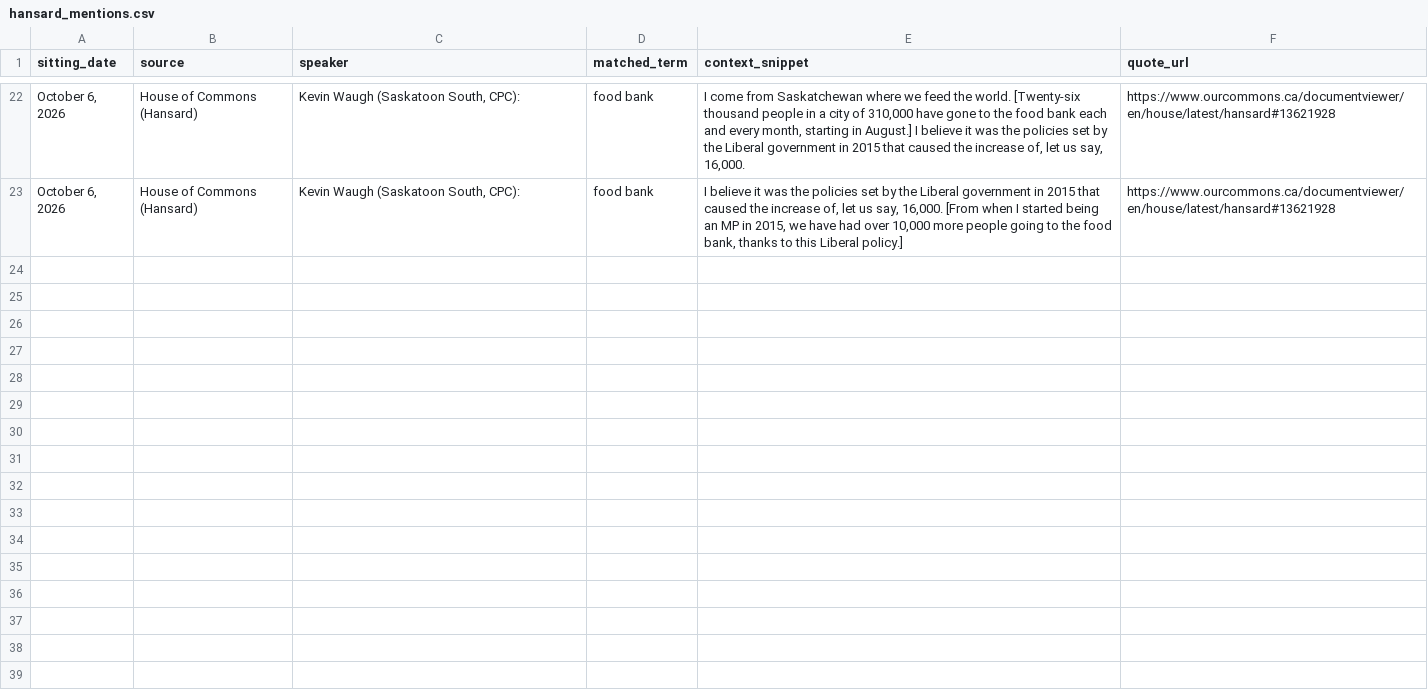
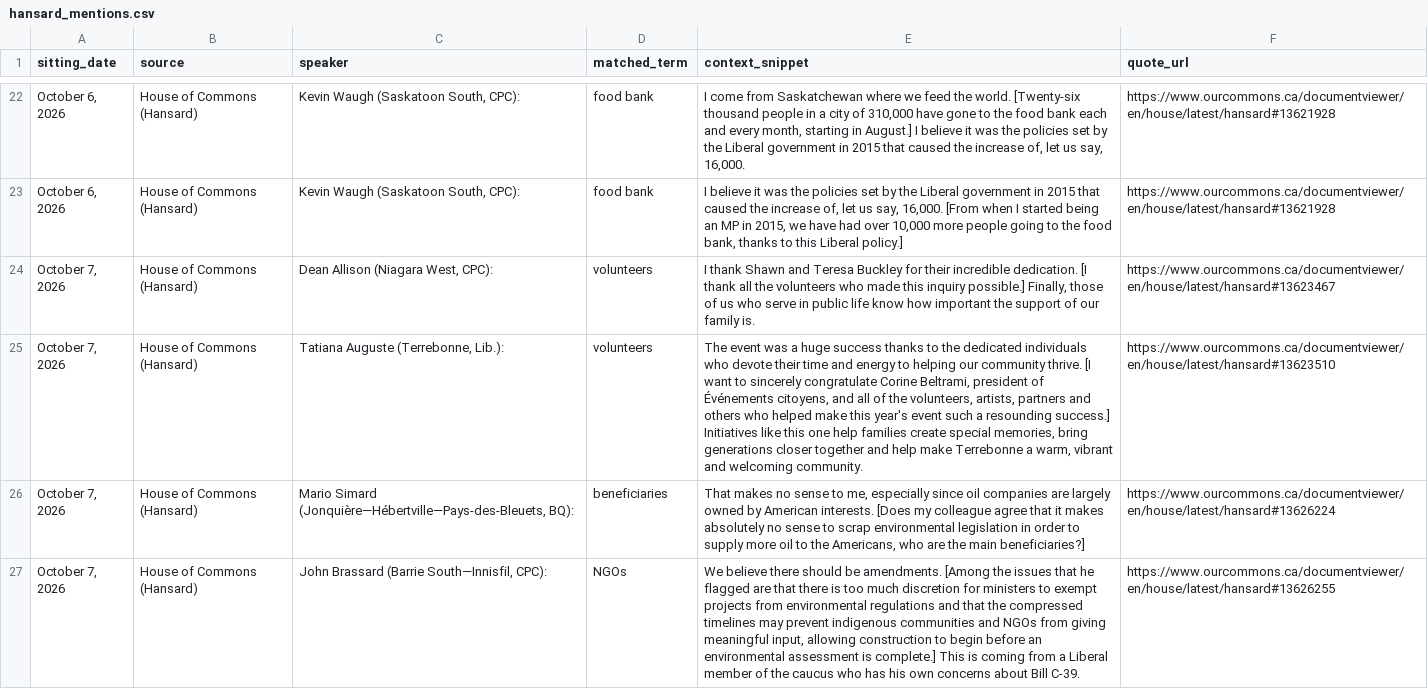
Before and after one commit to math-psn/parliamentary-policy-monitor, a CSV file: data/hansard_mentions.csv, drawn as a sheet; only a part is shown, gaps mark what is left out; the diff names each change by its address in the sheet, - before the commit and + after, or states it on an @@ line.

```diff
--- a/data/hansard_mentions.csv
+++ b/data/hansard_mentions.csv
+row 24: October 7, 2026 | House of Commons (Hansard) | Dean Allison (Niagara West, CPC): | volunteers | I thank Shawn and Teresa Buckley for their incredible dedication. [I thank all the volunteers who made this inquiry possible.] Finally, those of us who serve in public life know how important the support of our family is. | https://www.ourcommons.ca/documentviewer/en/house/latest/hansard#13623467
+row 25: October 7, 2026 | House of Commons (Hansard) | Tatiana Auguste (Terrebonne, Lib.): | volunteers | The event was a huge success thanks to the dedicated individuals who devote their time and energy to helping our community thrive. [I want to sincerely congratulate Corine Beltrami, president of Événements citoyens, and all of the volunteers, artists, partners and others who helped make this year's event such a resounding success.] Initiatives like this one help families create special memories, bring generations closer together and help make Terrebonne a warm, vibrant and welcoming community. | https://www.ourcommons.ca/documentviewer/en/house/latest/hansard#13623510
+row 26: October 7, 2026 | House of Commons (Hansard) | Mario Simard (Jonquière—Hébertville—Pays-des-Bleuets, BQ): | beneficiaries | That makes no sense to me, especially since oil companies are largely owned by American interests. [Does my colleague agree that it makes absolutely no sense to scrap environmental legislation in order to supply more oil to the Americans, who are the main beneficiaries?] | https://www.ourcommons.ca/documentviewer/en/house/latest/hansard#13626224
+row 27: October 7, 2026 | House of Commons (Hansard) | John Brassard (Barrie South—Innisfil, CPC): | NGOs | We believe there should be amendments. [Among the issues that he flagged are that there is too much discretion for ministers to exempt projects from environmental regulations and that the compressed timelines may prevent indigenous communities and NGOs from giving meaningful input, allowing construction to begin before an environmental assessment is complete.] This is coming from a Liberal member of the caucus who has his own concerns about Bill C-39. | https://www.ourcommons.ca/documentviewer/en/house/latest/hansard#13626255
```
Also changed, not shown: 1 other file.
